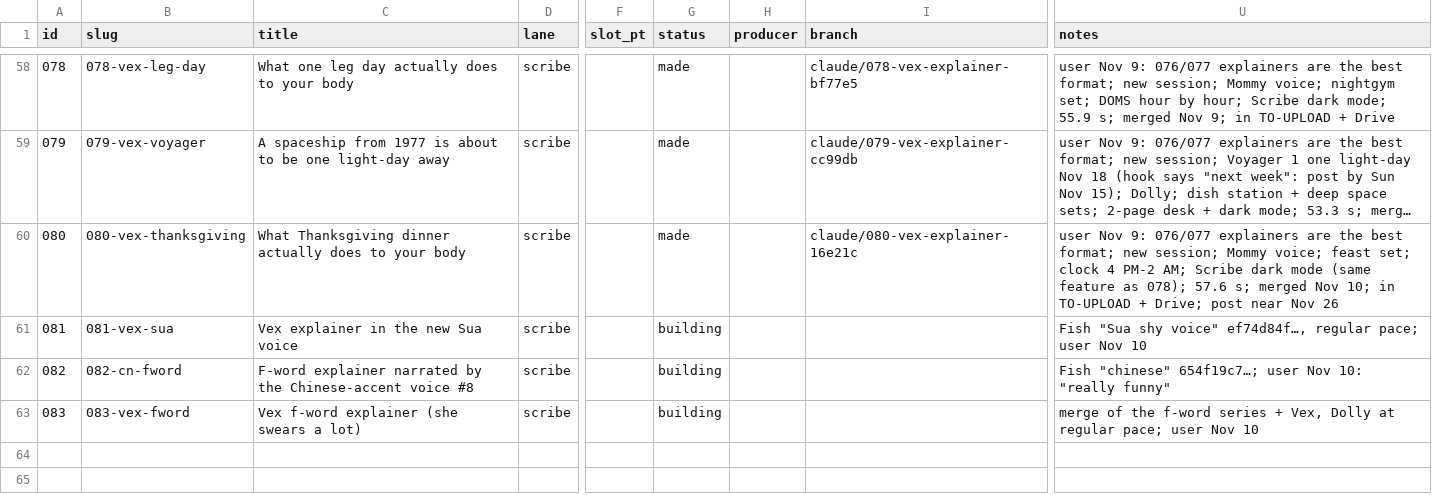
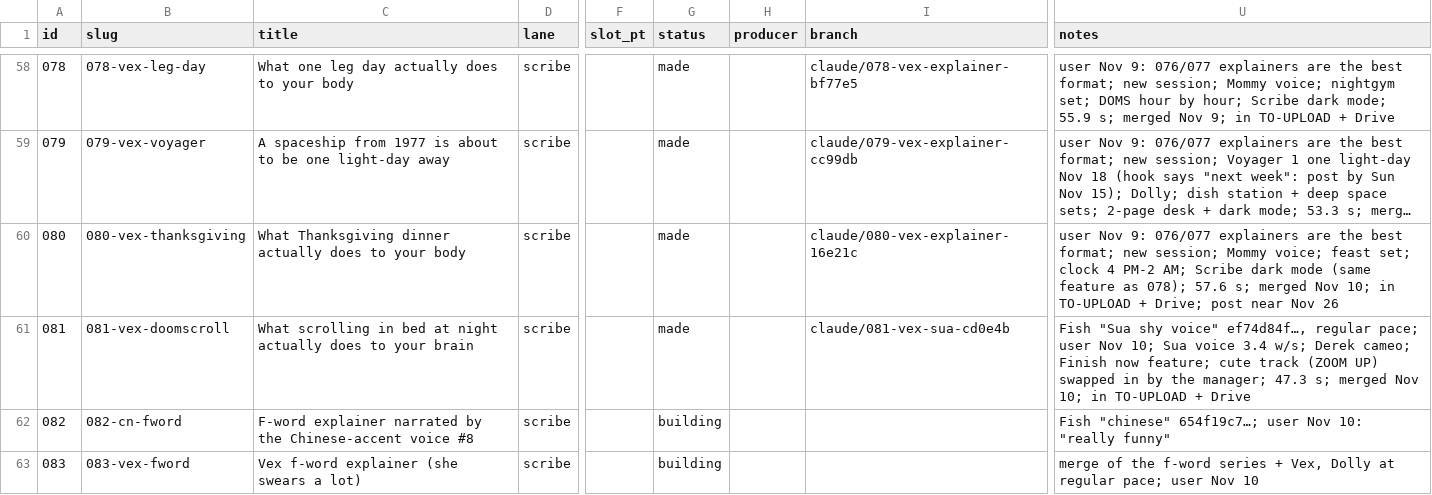
Before and after one commit to dylann4500/EDStudio, a CSV file: ops/ledger.csv, drawn as a sheet; only a part is shown, gaps mark what is left out; long unchanged cells end in …; the diff names each change by its address in the sheet, - before the commit and + after, or states it on an @@ line.

```diff
--- a/ops/ledger.csv
+++ b/ops/ledger.csv
-B61 (slug): 081-vex-sua
+B61 (slug): 081-vex-doomscroll
-C61 (title): Vex explainer in the new Sua voice
+C61 (title): What scrolling in bed at night actually does to your brain
-G61 (status): building
+G61 (status): made
-I61 (branch): (empty)
+I61 (branch): claude/081-vex-sua-cd0e4b
-U61 (notes): …user Nov 10
+U61 (notes): …user Nov 10; Sua voice 3.4 w/s; Derek cameo; Finish now feature; cute track (ZOOM UP) swapped in by the manager; 47.3 s; merged Nov 10; in TO-UPLOAD + Drive
```
Also changed, not shown: 4 other files.
